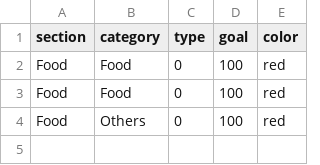
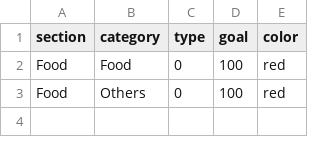
Before and after one commit to thierryH91200/PegaseUIData, a CSV file: PegaseUIData/Group/Datas/en.lproj/rubrique.csv, drawn as a sheet; only a part is shown; the diff names each change by its address in the sheet, - before the commit and + after, or states it on an @@ line.

```diff
--- a/PegaseUIData/Group/Datas/en.lproj/rubrique.csv
+++ b/PegaseUIData/Group/Datas/en.lproj/rubrique.csv
-row 3: Food | Food | 0 | 100 | red
```
Also changed, not shown: PegaseUIData/Group/Datas/Base.lproj/rubrique.csv, PegaseUIData/Group/Datas/es.lproj/rubrique.csv, 47 other files.
